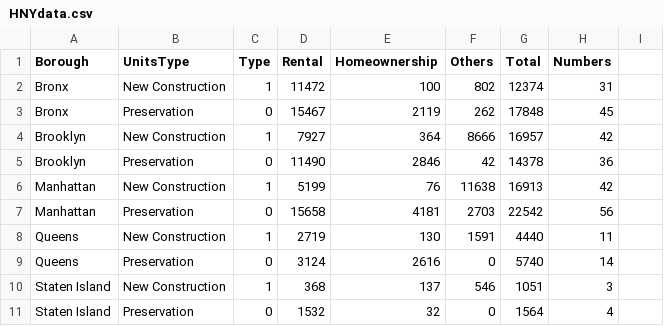
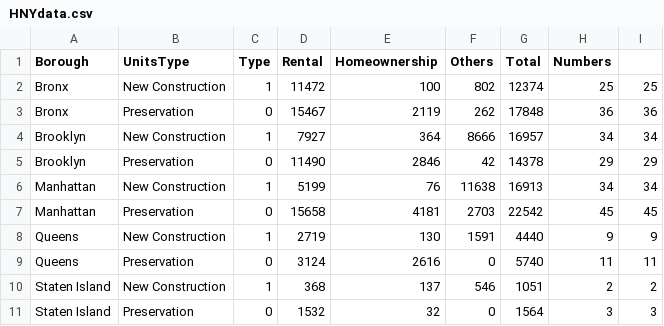
Before and after one commit to ml3907/ml3907.github.io, a CSV file: A4/code1/HNYdata.csv, drawn as a sheet; the diff names each change by its address in the sheet, - before the commit and + after, or states it on an @@ line.

```diff
--- a/A4/code1/HNYdata.csv
+++ b/A4/code1/HNYdata.csv
-H2 (Numbers): 31
+H2 (Numbers): 25
-I2: (empty)
+I2: 25
-H3 (Numbers): 45
+H3 (Numbers): 36
-I3: (empty)
+I3: 36
-H4 (Numbers): 42
+H4 (Numbers): 34
-I4: (empty)
+I4: 34
-H5 (Numbers): 36
+H5 (Numbers): 29
-I5: (empty)
+I5: 29
-H6 (Numbers): 42
+H6 (Numbers): 34
-I6: (empty)
+I6: 34
-H7 (Numbers): 56
+H7 (Numbers): 45
-I7: (empty)
+I7: 45
-H8 (Numbers): 11
+H8 (Numbers): 9
-I8: (empty)
+I8: 9
-H9 (Numbers): 14
+H9 (Numbers): 11
-I9: (empty)
+I9: 11
-H10 (Numbers): 3
+H10 (Numbers): 2
-I10: (empty)
+I10: 2
-H11 (Numbers): 4
+H11 (Numbers): 3
-I11: (empty)
+I11: 3
```
Also changed, not shown: 1 other file.
